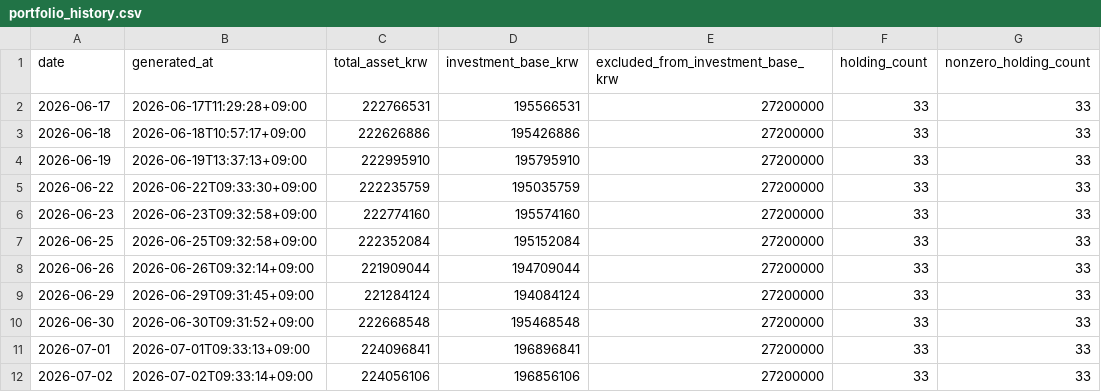
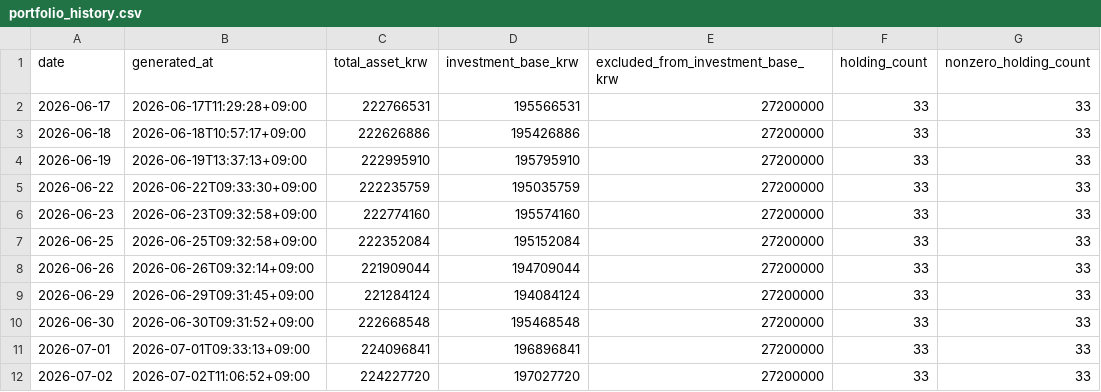
Before and after one commit to Wandongkee/portfolio-dashboard, a CSV file: web_data/portfolio_history.csv, drawn as a sheet.

```diff
--- a/web_data/portfolio_history.csv
+++ b/web_data/portfolio_history.csv
@@ -11,2 +11,2 @@
 2026-07-01,2026-07-01T09:33:13+09:00,224096841,196896841,27200000,33,33
-2026-07-02,2026-07-02T09:33:14+09:00,224056106,196856106,27200000,33,33
+2026-07-02,2026-07-02T11:06:52+09:00,224227720,197027720,27200000,33,33
```
Also changed, not shown: web_data/portfolio_holdings.csv, web_data/portfolio_summary.csv, 2 other files.
